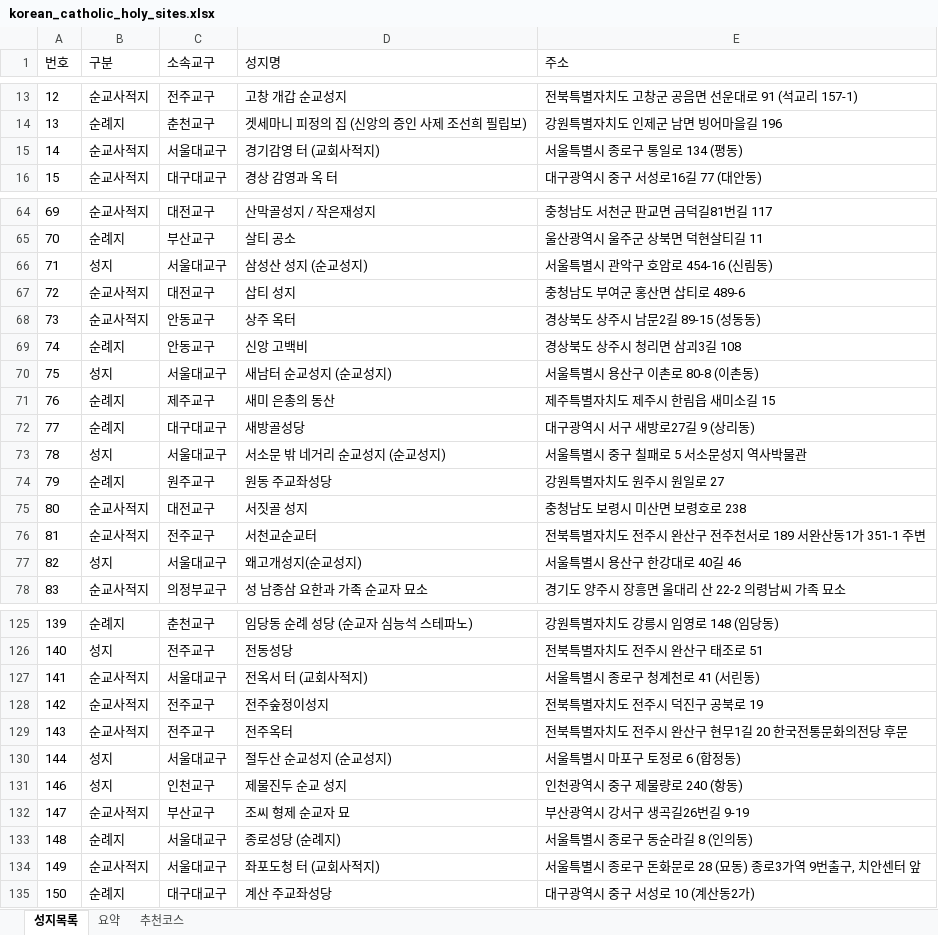
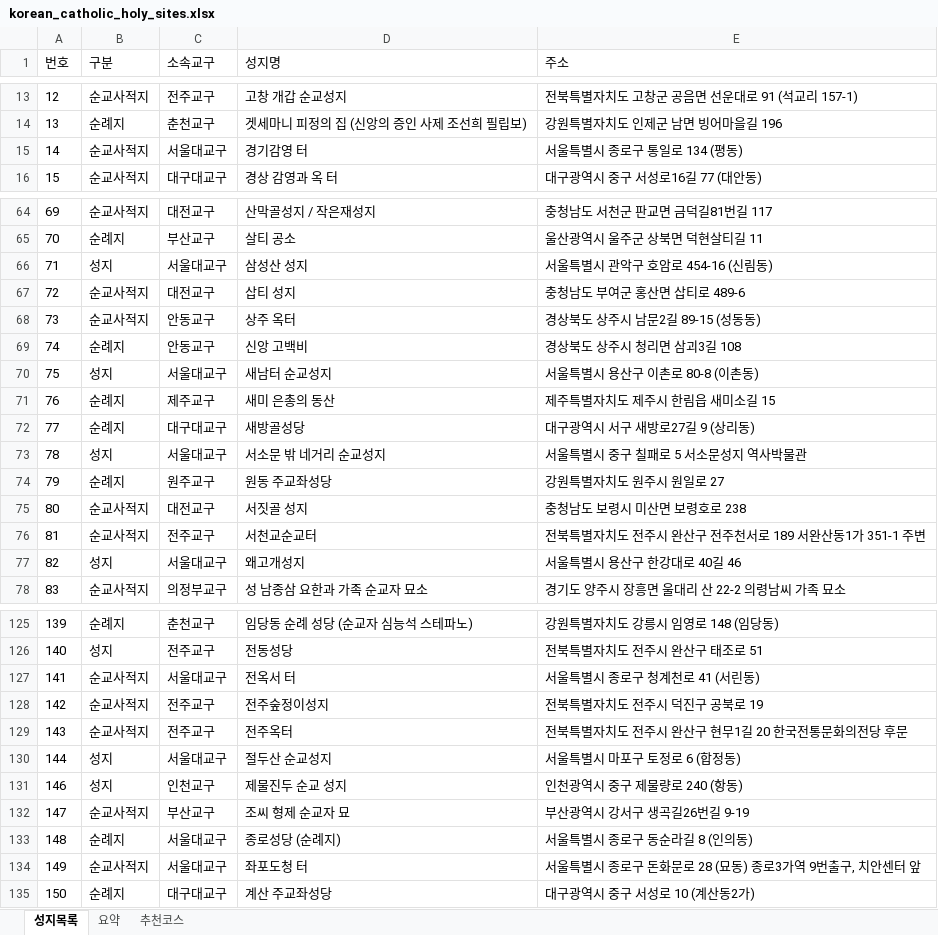
Before and after one commit to alicia-eunsil/catholic-pilgrimage_kr, an Excel workbook: korean_catholic_holy_sites.xlsx, sheet 성지목록, drawn as a sheet; only a part is shown, gaps mark what is left out; values as stored, in another font and other column widths than the file's, no borders; charts and pictures not drawn; the diff covers the shown part only; the diff names each change by its address in the sheet, - before the commit and + after, or states it on an @@ line.

```diff
--- a/korean_catholic_holy_sites.xlsx (sheet 성지목록)
+++ b/korean_catholic_holy_sites.xlsx (sheet 성지목록)
-D15 (성지명): 경기감영 터 (교회사적지)
+D15 (성지명): 경기감영 터
-D66 (성지명): 삼성산 성지 (순교성지)
+D66 (성지명): 삼성산 성지
-D70 (성지명): 새남터 순교성지 (순교성지)
+D70 (성지명): 새남터 순교성지
-D73 (성지명): 서소문 밖 네거리 순교성지 (순교성지)
+D73 (성지명): 서소문 밖 네거리 순교성지
-D77 (성지명): 왜고개성지(순교성지)
+D77 (성지명): 왜고개성지
-D127 (성지명): 전옥서 터 (교회사적지)
+D127 (성지명): 전옥서 터
-D130 (성지명): 절두산 순교성지 (순교성지)
+D130 (성지명): 절두산 순교성지
-D134 (성지명): 좌포도청 터 (교회사적지)
+D134 (성지명): 좌포도청 터
```
Also changed, not shown: 9 edited cells elsewhere in this sheet, sheet 추천코스, 5 other files.
